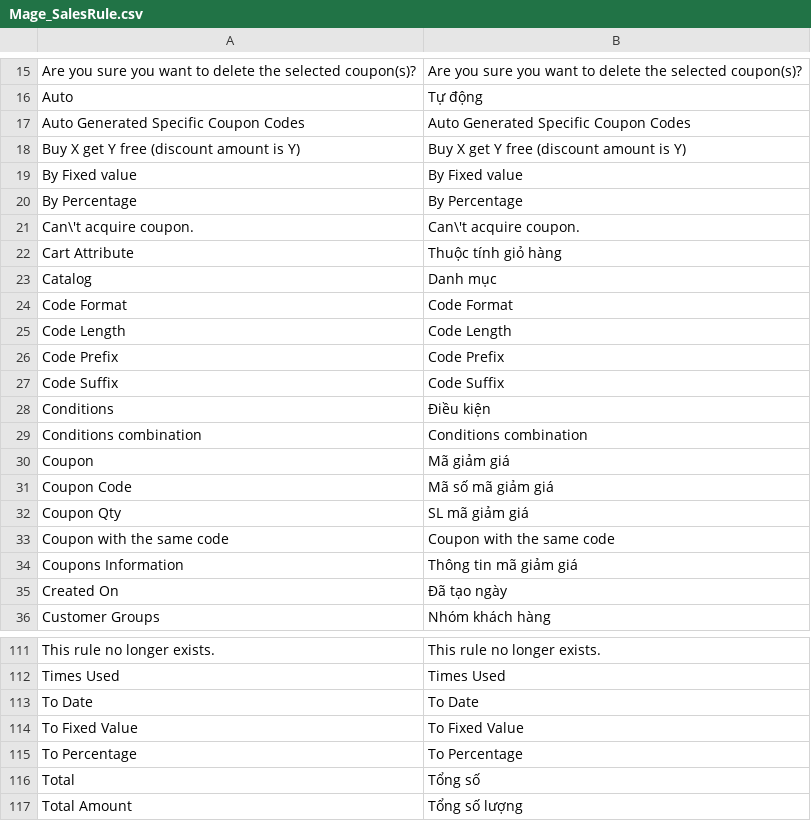
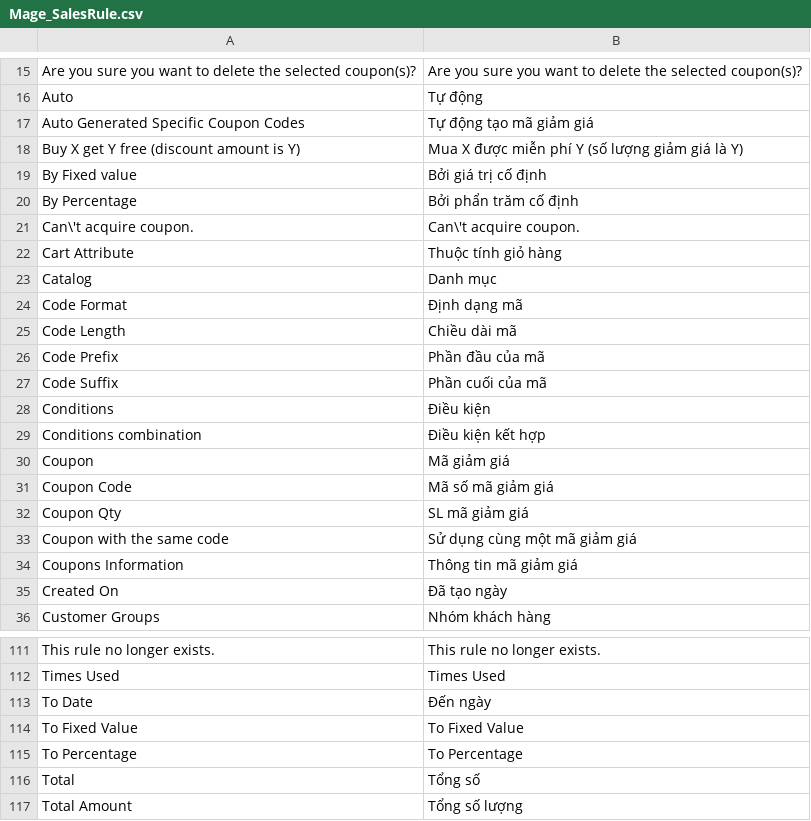
Before and after one commit to vanduc1102/viet-hoa-magento, a CSV file: vi_VN/Mage_SalesRule.csv, drawn as a sheet; only a part is shown, gaps mark what is left out; the diff covers the shown part only.

```diff
--- a/vi_VN/Mage_SalesRule.csv
+++ b/vi_VN/Mage_SalesRule.csv
@@ -16,6 +16,6 @@
 "Auto","Tự động"
-"Auto Generated Specific Coupon Codes","Auto Generated Specific Coupon Codes"
-"Buy X get Y free (discount amount is Y)","Buy X get Y free (discount amount is Y)"
-"By Fixed value","By Fixed value"
-"By Percentage","By Percentage"
+"Auto Generated Specific Coupon Codes","Tự động tạo mã giảm giá"
+"Buy X get Y free (discount amount is Y)","Mua X được miễn phí Y (số lượng giảm giá là Y)"
+"By Fixed value","Bởi giá trị cố định"
+"By Percentage","Bởi phẩn trăm cố định"
 "Can\'t acquire coupon.","Can\'t acquire coupon."
@@ -23,8 +23,8 @@
 "Catalog","Danh mục"
-"Code Format","Code Format"
-"Code Length","Code Length"
-"Code Prefix","Code Prefix"
-"Code Suffix","Code Suffix"
+"Code Format","Định dạng mã"
+"Code Length","Chiều dài mã"
+"Code Prefix","Phần đầu của mã"
+"Code Suffix","Phần cuối của mã"
 "Conditions","Điều kiện"
-"Conditions combination","Conditions combination"
+"Conditions combination","Điều kiện kết hợp"
 "Coupon","Mã giảm giá"
@@ -32,3 +32,3 @@
 "Coupon Qty","SL mã giảm giá"
-"Coupon with the same code","Coupon with the same code"
+"Coupon with the same code","Sử dụng cùng một mã giảm giá"
 "Coupons Information","Thông tin mã giảm giá"
@@ -112,3 +112,3 @@
 "Times Used","Times Used"
-"To Date","To Date"
+"To Date","Đến ngày"
 "To Fixed Value","To Fixed Value"
```
Also changed, not shown: 21 edited cells elsewhere in this file, vi_VN/Mage_Catalog.csv, vi_VN/Mage_Core.csv, 8 other files.
